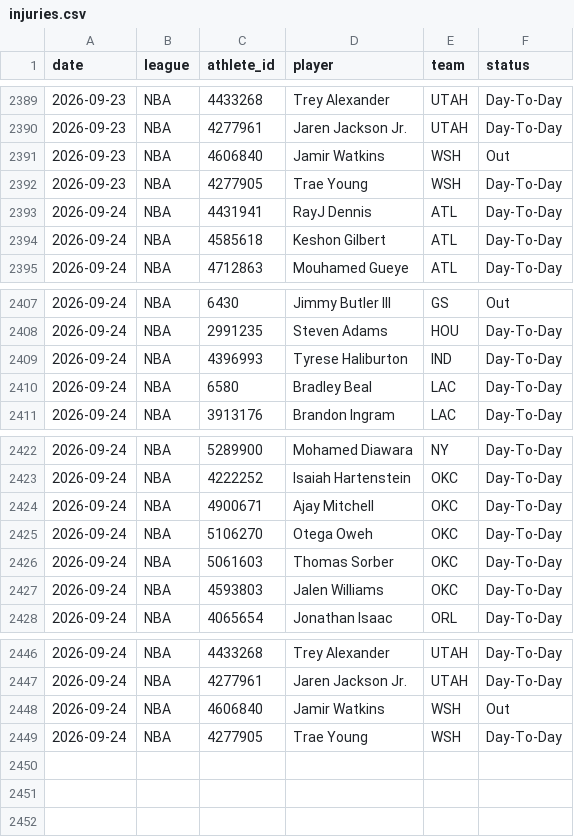
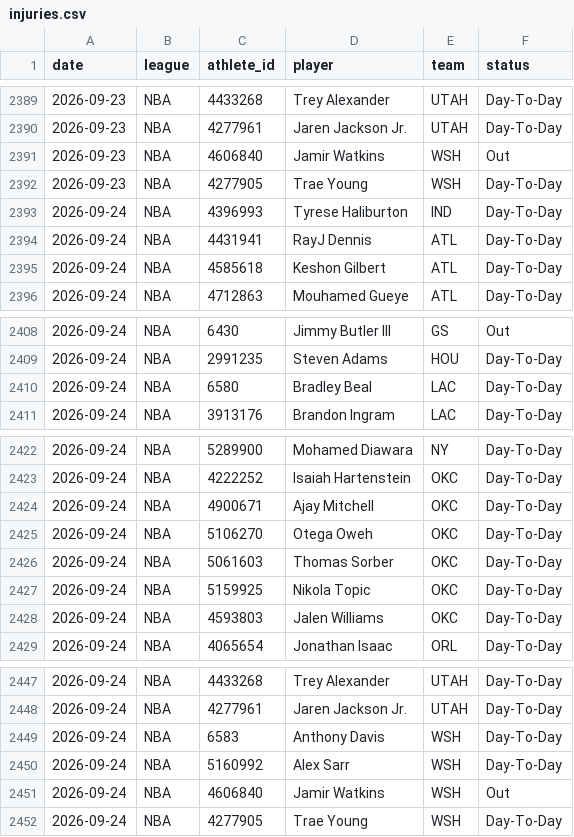
Before and after one commit to azcal/mbm-nba, a CSV file: logs/injuries.csv, drawn as a sheet; only a part is shown, gaps mark what is left out.

```diff
--- a/logs/injuries.csv
+++ b/logs/injuries.csv
@@ -2392,2 +2392,3 @@ date,league,athlete_id,player,team,status
 2026-09-23,NBA,4277905,Trae Young,WSH,Day-To-Day
+2026-09-24,NBA,4396993,Tyrese Haliburton,IND,Day-To-Day
 2026-09-24,NBA,4431941,RayJ Dennis,ATL,Day-To-Day
@@ -2408,3 +2409,2 @@ date,league,athlete_id,player,team,status
 2026-09-24,NBA,2991235,Steven Adams,HOU,Day-To-Day
-2026-09-24,NBA,4396993,Tyrese Haliburton,IND,Day-To-Day
 2026-09-24,NBA,6580,Bradley Beal,LAC,Day-To-Day
@@ -2426,2 +2426,3 @@ date,league,athlete_id,player,team,status
 2026-09-24,NBA,5061603,Thomas Sorber,OKC,Day-To-Day
+2026-09-24,NBA,5159925,Nikola Topic,OKC,Day-To-Day
 2026-09-24,NBA,4593803,Jalen Williams,OKC,Day-To-Day
@@ -2447,2 +2448,4 @@ date,league,athlete_id,player,team,status
 2026-09-24,NBA,4277961,Jaren Jackson Jr.,UTAH,Day-To-Day
+2026-09-24,NBA,6583,Anthony Davis,WSH,Day-To-Day
+2026-09-24,NBA,5160992,Alex Sarr,WSH,Day-To-Day
 2026-09-24,NBA,4606840,Jamir Watkins,WSH,Out
```
Also changed, not shown: 1 other file.
